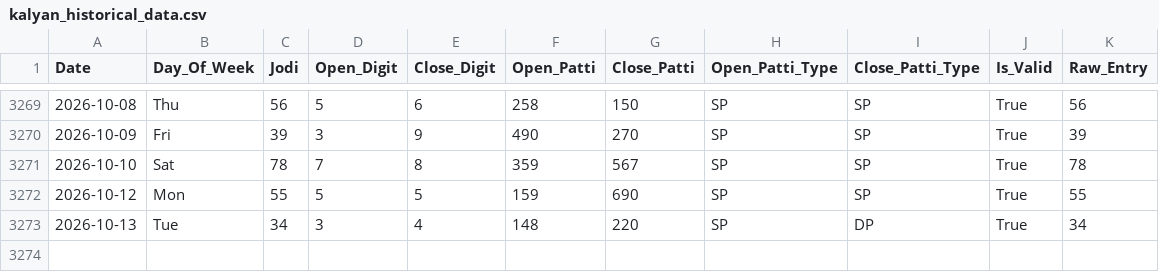
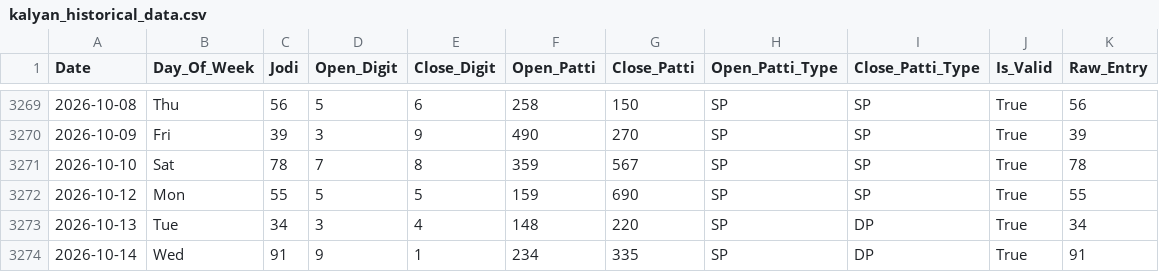
Before and after one commit to zevbuild/zevbuild, a CSV file: tools/matka/kalyan_4_35_to_6_35/kalyan_historical_data.csv, drawn as a sheet; only a part is shown, gaps mark what is left out; the diff names each change by its address in the sheet, - before the commit and + after, or states it on an @@ line.

```diff
--- a/tools/matka/kalyan_4_35_to_6_35/kalyan_historical_data.csv
+++ b/tools/matka/kalyan_4_35_to_6_35/kalyan_historical_data.csv
+row 3274: 2026-10-14 | Wed | 91 | 9 | 1 | 234 | 335 | SP | DP | True | 91
```
Also changed, not shown: tools/matka/kalyan_historical_data.csv, 7 other files.
